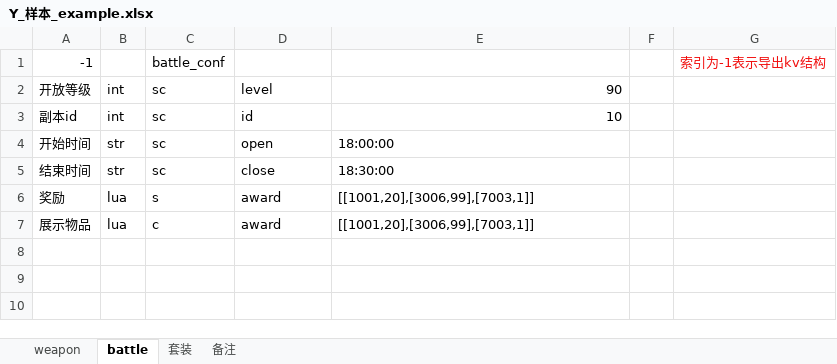
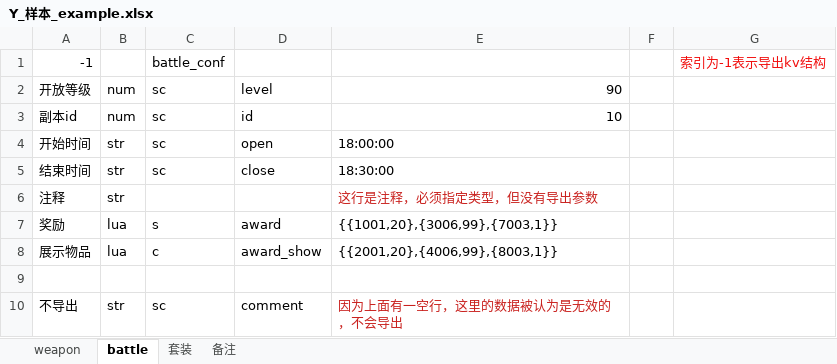
Before and after one commit to changnet/py_exceltools, an Excel workbook: Y_样本_example.xlsx, sheet battle, drawn as a sheet; values as stored, in another font and other column widths than the file's, no borders; addresses are those after the commit; the diff names each change by its address in the sheet, - before the commit and + after, or states it on an @@ line.

```diff
--- a/Y_样本_example.xlsx (sheet battle)
+++ b/Y_样本_example.xlsx (sheet battle)
-B2:B3: int
+B2:B3: num
+row 6: 注释 | str |  |  | 这行是注释，必须指定类型，但没有导出参数
-E7: [[1001,20],[3006,99],[7003,1]]
+E7: {{1001,20},{3006,99},{7003,1}}
-D8: award
+D8: award_show
-E8: [[1001,20],[3006,99],[7003,1]]
+E8: {{2001,20},{4006,99},{8003,1}}
+row 9: (empty)
+row 10: 不导出 | str | sc | comment | 因为上面有一空行，这里的数据被认为是无效的，不会导出
```
Also changed, not shown: sheet 套装, 8 other files.
